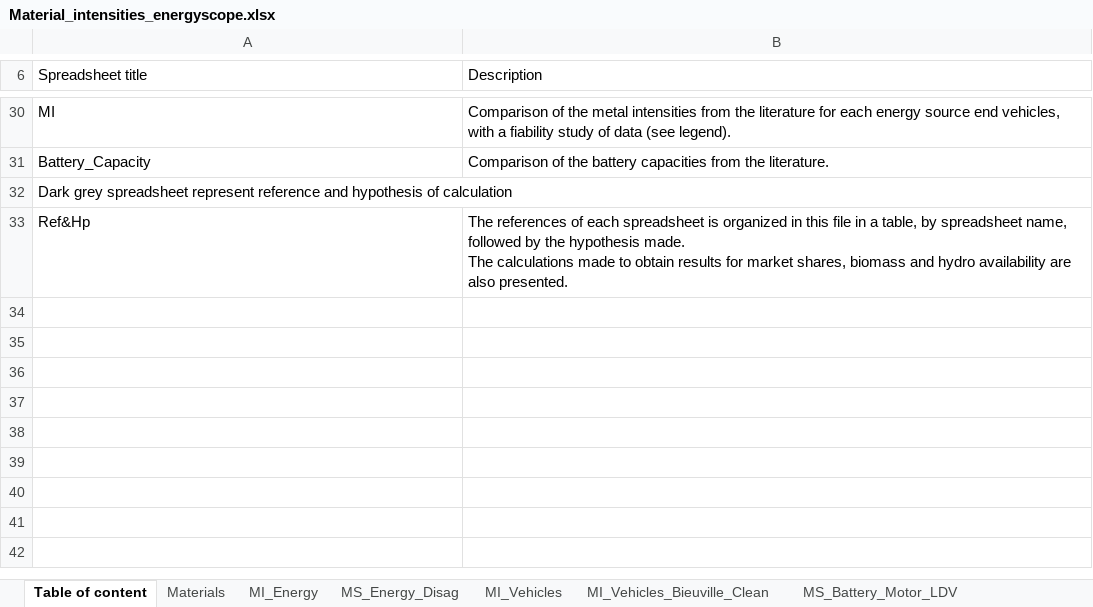
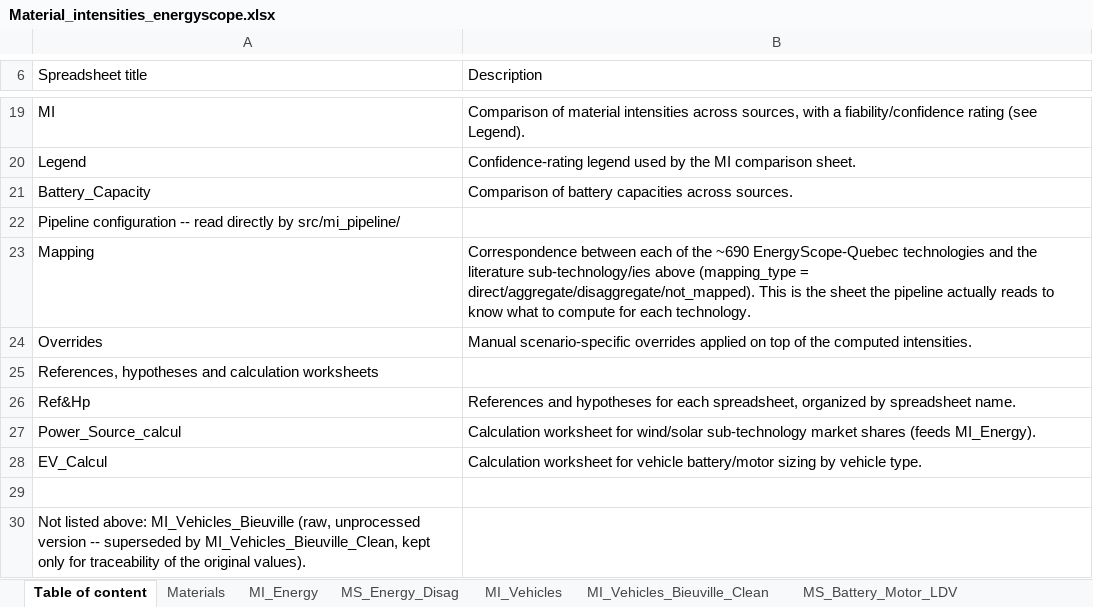
Before and after one commit to CIRAIG/EnergyScope-Quebec, an Excel workbook: projects/critical_materials/excel_files/Material_intensities_energyscope.xlsx, sheet Table of content, drawn as a sheet; only a part is shown, gaps mark what is left out; values as stored, in another font and other column widths than the file's, no cell formats; removed rows and columns are numbered as before the commit, all else as after; ↵ is a line break in a cell; the diff covers the shown part only; the diff names each change by its address in the sheet, - before the commit and + after, or states it on an @@ line.

```diff
--- a/projects/critical_materials/excel_files/Material_intensities_energyscope.xlsx (sheet Table of content)
+++ b/projects/critical_materials/excel_files/Material_intensities_energyscope.xlsx (sheet Table of content)
-B19 (Description): Comparison of the metal intensities from the literature for each energy source end vehicles, with a fiability study of data (see legend).
+B19 (Description): Comparison of material intensities across sources, with a fiability/confidence rating (see Legend).
+row 20: Legend | Confidence-rating legend used by the MI comparison sheet.
-B21 (Description): Comparison of the battery capacities from the literature.
+B21 (Description): Comparison of battery capacities across sources.
-A22 (Spreadsheet title): Dark grey spreadsheet represent reference and hypothesis of calculation
+A22 (Spreadsheet title): Pipeline configuration -- read directly by src/mi_pipeline/
-A32:B32 merged
+row 23: Mapping | Correspondence between each of the ~690 EnergyScope-Quebec technologies and the literature sub-technology/ies above (mapping_type = direct/aggregate/disaggregate/not_mapped). This is the sheet the pipeline actually reads to know what to compute for each technology.
+row 24: Overrides | Manual scenario-specific overrides applied on top of the computed intensities.
+row 25: References, hypotheses and calculation worksheets
-B26 (Description): The references of each spreadsheet is organized in this file in a table, by spreadsheet name, followed by the hypothesis made. ↵ The calculations made to obtain results for market shares, biomass and hydro availability are also presented.
+B26 (Description): References and hypotheses for each spreadsheet, organized by spreadsheet name.
+row 27: Power_Source_calcul | Calculation worksheet for wind/solar sub-technology market shares (feeds MI_Energy).
+row 28: EV_Calcul | Calculation worksheet for vehicle battery/motor sizing by vehicle type.
+row 29: (empty)
+row 30: Not listed above: MI_Vehicles_Bieuville (raw, unprocessed version -- superseded by MI_Vehicles_Bieuville_Clean, kept only for traceability of the original values).
```
Also changed, not shown: 6 added rows, 17 removed rows, 6 edited cells and merged cells elsewhere in this sheet, sheet MI, sheet Mapping, sheet MI_Vehicles, cell formats, projects/critical_materials/excel_files/Recycling_rates.xlsx, 8 other files.
